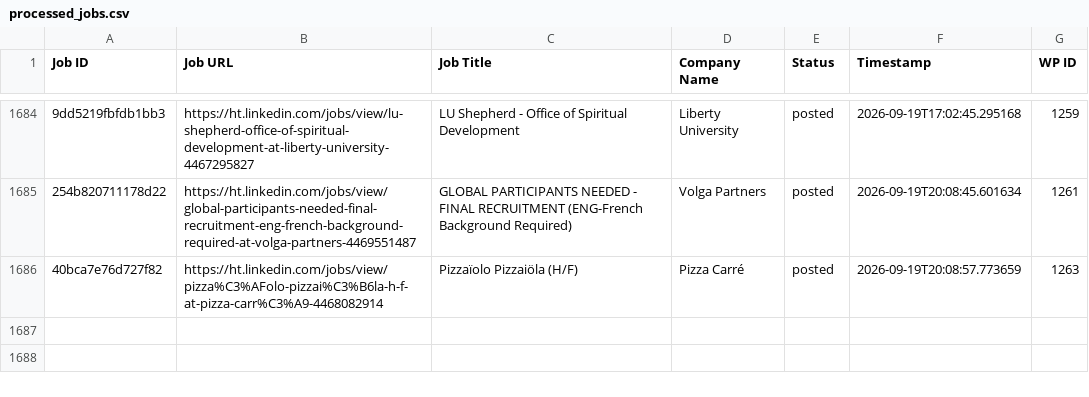
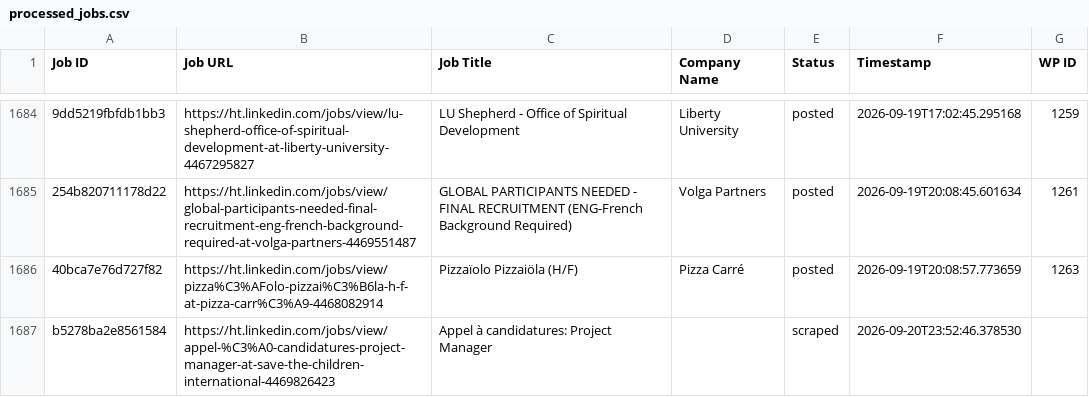
Before and after one commit to innovationinc2000/ht, a CSV file: processed_jobs.csv, drawn as a sheet; only a part is shown, gaps mark what is left out; the diff names each change by its address in the sheet, - before the commit and + after, or states it on an @@ line.

```diff
--- a/processed_jobs.csv
+++ b/processed_jobs.csv
+row 1687: b5278ba2e8561584 | https://ht.linkedin.com/jobs/view/appel-%C3%A0-candidatures-project-manager-at-save-the-children-international-4469826423 | Appel à candidatures: Project Manager |  | scraped | 2026-09-20T23:52:46.378530
```
